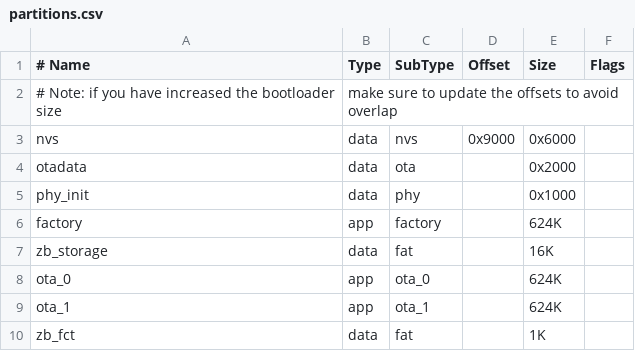
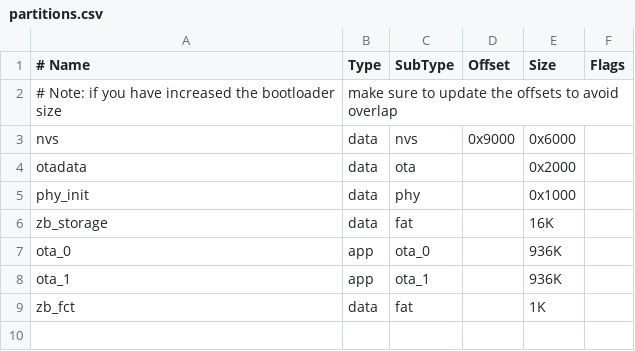
Before and after one commit to David-EIPI/esp32-zigbee-shade, a CSV file: firmware/partitions.csv, drawn as a sheet.

Commit message:
Remove factory partition, increase size of the OTA partitions.

```diff
--- a/firmware/partitions.csv
+++ b/firmware/partitions.csv
@@ -5,6 +5,5 @@ otadata,    data, ota,      ,        0x2000,
 phy_init,   data, phy,      ,        0x1000,
-factory,    app,  factory,  ,        624K,
 zb_storage, data, fat,      ,        16K,
-ota_0,      app,  ota_0,    ,        624K,
-ota_1,      app,  ota_1,    ,        624K,
+ota_0,      app,  ota_0,    ,        936K,
+ota_1,      app,  ota_1,    ,        936K,
 zb_fct,     data, fat,      ,        1K,
```
